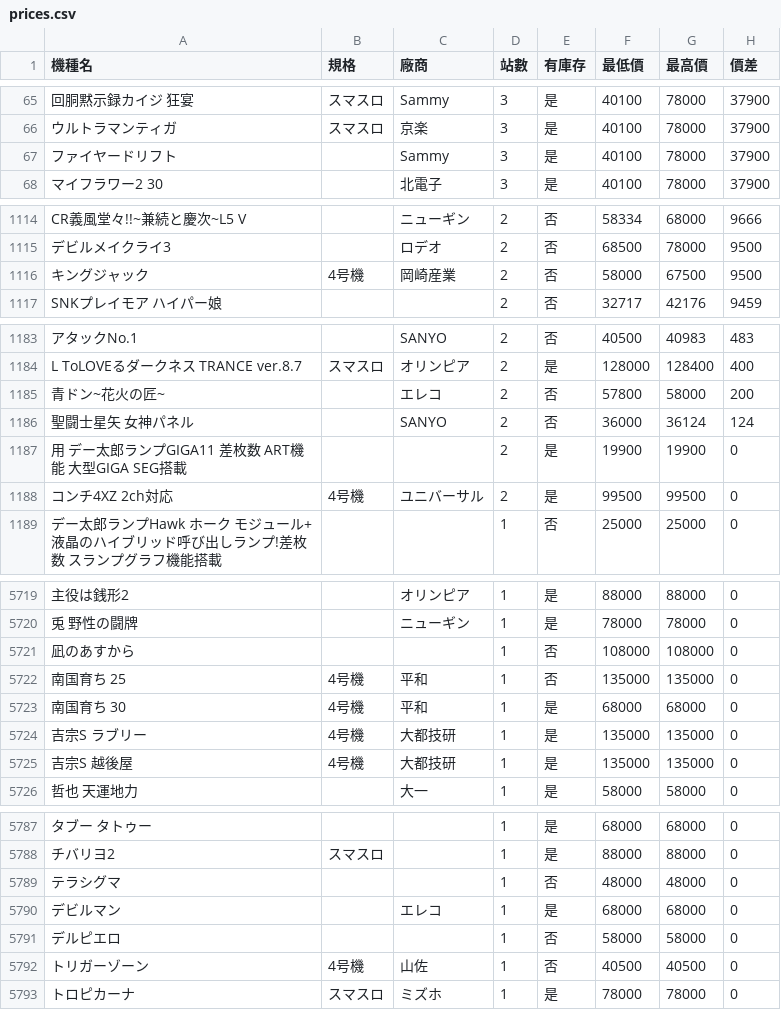
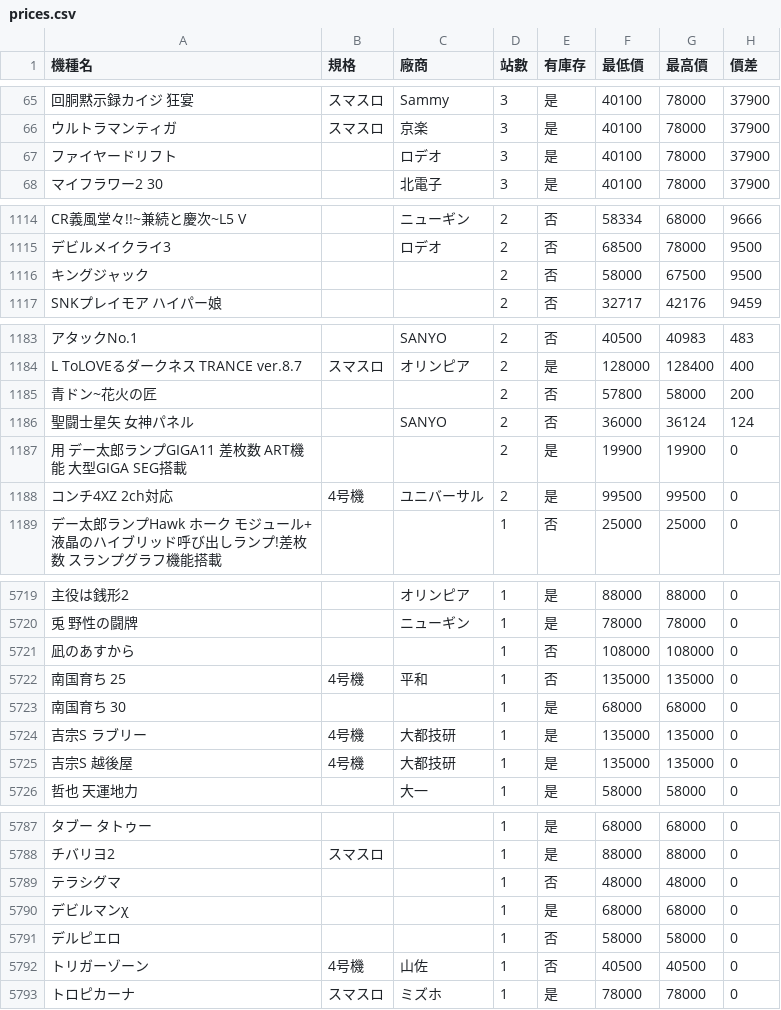
Before and after one commit to z870017/slot-price-watch, a CSV file: docs/prices.csv, drawn as a sheet; only a part is shown, gaps mark what is left out; the diff covers the shown part only; the diff names each change by its address in the sheet, - before the commit and + after, or states it on an @@ line.

```diff
--- a/docs/prices.csv
+++ b/docs/prices.csv
-C67 (廠商): Sammy
+C67 (廠商): ロデオ
-B1116 (規格): 4号機
+B1116 (規格): (empty)
-C1116 (廠商): 岡崎産業
+C1116 (廠商): (empty)
-A1185 (機種名): 青ドン~花火の匠~
+A1185 (機種名): 青ドン~花火の匠
-C1185 (廠商): エレコ
+C1185 (廠商): (empty)
-B5723 (規格): 4号機
+B5723 (規格): (empty)
-C5723 (廠商): 平和
+C5723 (廠商): (empty)
-A5790 (機種名): デビルマン
+A5790 (機種名): デビルマンχ
-C5790 (廠商): エレコ
+C5790 (廠商): (empty)
```
Also changed, not shown: 1 removed row, 2 moved rows and 20 edited cells elsewhere in this file, docs/summary.csv, 4 other files.
